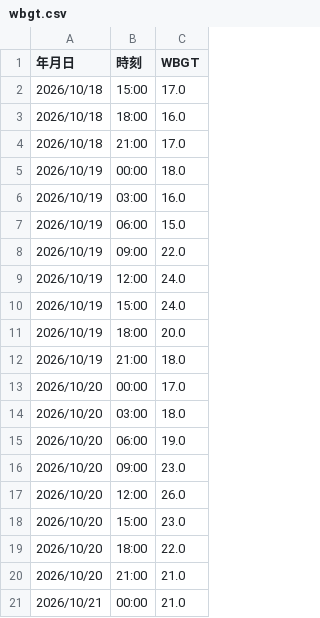
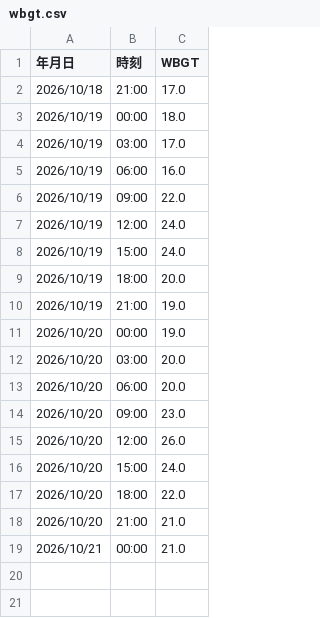
Before and after one commit to maeda0404/wbgt-signage, a CSV file: wbgt.csv, drawn as a sheet.

```diff
--- a/wbgt.csv
+++ b/wbgt.csv
@@ -1,8 +1,6 @@
 年月日,時刻,WBGT
-2026/10/18,15:00,17.0
-2026/10/18,18:00,16.0
 2026/10/18,21:00,17.0
 2026/10/19,00:00,18.0
-2026/10/19,03:00,16.0
-2026/10/19,06:00,15.0
+2026/10/19,03:00,17.0
+2026/10/19,06:00,16.0
 2026/10/19,09:00,22.0
@@ -11,9 +9,9 @@
 2026/10/19,18:00,20.0
-2026/10/19,21:00,18.0
-2026/10/20,00:00,17.0
-2026/10/20,03:00,18.0
-2026/10/20,06:00,19.0
+2026/10/19,21:00,19.0
+2026/10/20,00:00,19.0
+2026/10/20,03:00,20.0
+2026/10/20,06:00,20.0
 2026/10/20,09:00,23.0
 2026/10/20,12:00,26.0
-2026/10/20,15:00,23.0
+2026/10/20,15:00,24.0
 2026/10/20,18:00,22.0
```
